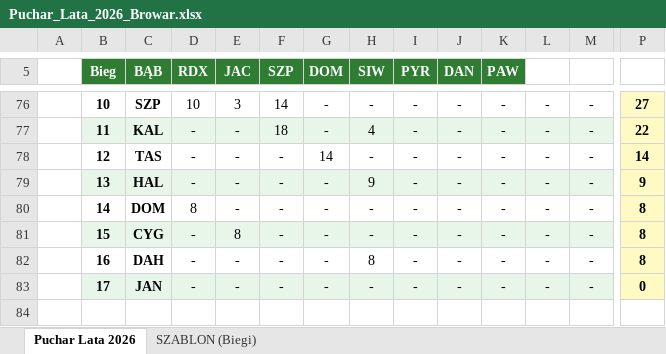
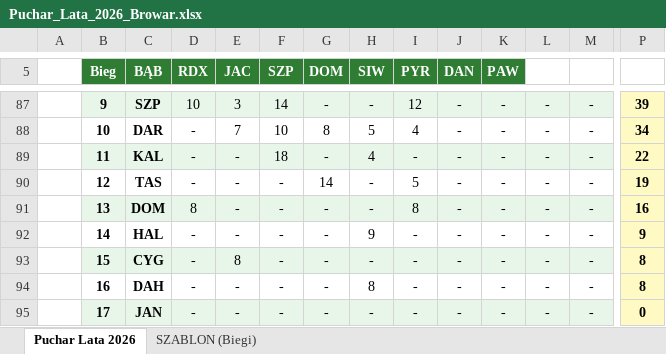
Before and after one commit to tomaszkabza/kapsel-club, an Excel workbook: Puchar_Lata_2026_Browar.xlsx, sheet Puchar Lata 2026, drawn as a sheet; only a part is shown, gaps mark what is left out; values as stored, in another font and other column widths than the file's, no borders; removed rows and columns are numbered as before the commit, all else as after; rows hold the shown columns only; the diff covers the shown part only; the diff names each change by its address in the sheet, - before the commit and + after, or states it on an @@ line.

```diff
--- a/Puchar_Lata_2026_Browar.xlsx (sheet Puchar Lata 2026)
+++ b/Puchar_Lata_2026_Browar.xlsx (sheet Puchar Lata 2026)
-B87 (Bieg): 10
+B87 (Bieg): 9
-B87:M87 fill: none
+B87:M87 fill: #E8F5E9
-I87 (PYR): -
+I87 (PYR): 12
-P87: 27
+P87: 39
+row 88:  | 10 | DAR | - | 7 | 10 | 8 | 5 | 4 | - | - | - | - | 34
-I90 (PYR): -
+I90 (PYR): 5
-P90: 14
+P90: 19
+row 91:  | 13 | DOM | 8 | - | - | - | - | 8 | - | - | - | - | 16
-B92 (Bieg): 13
+B92 (Bieg): 14
-B92:M92 fill: #E8F5E9
+B92:M92 fill: none
-row 80:  | 14 | DOM | 8 | - | - | - | - | - | - | - | - | - | 8
```
Also changed, not shown: 13 added rows, 2 removed rows, 15 edited cells and cell formats elsewhere in this sheet, sheet SZABLON (Biegi).
